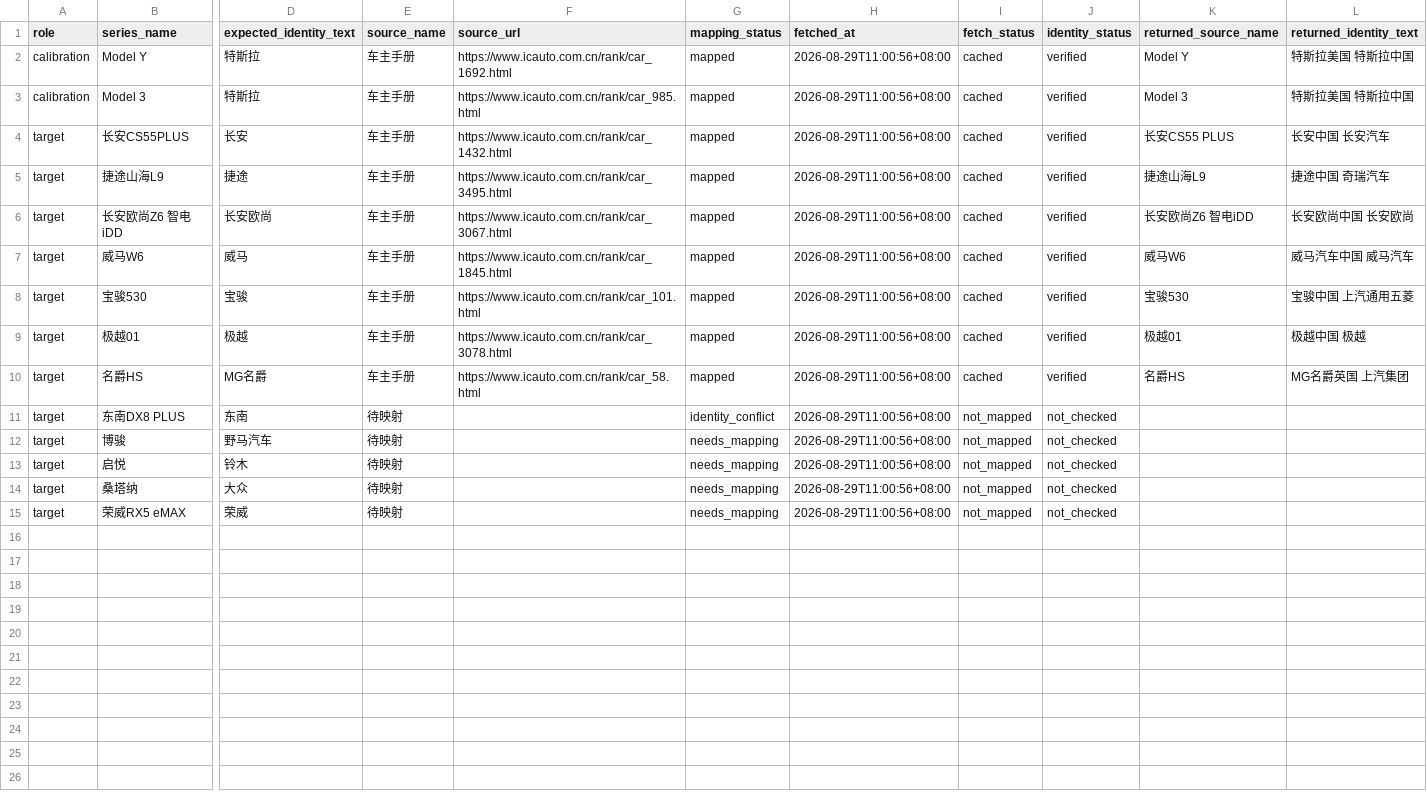
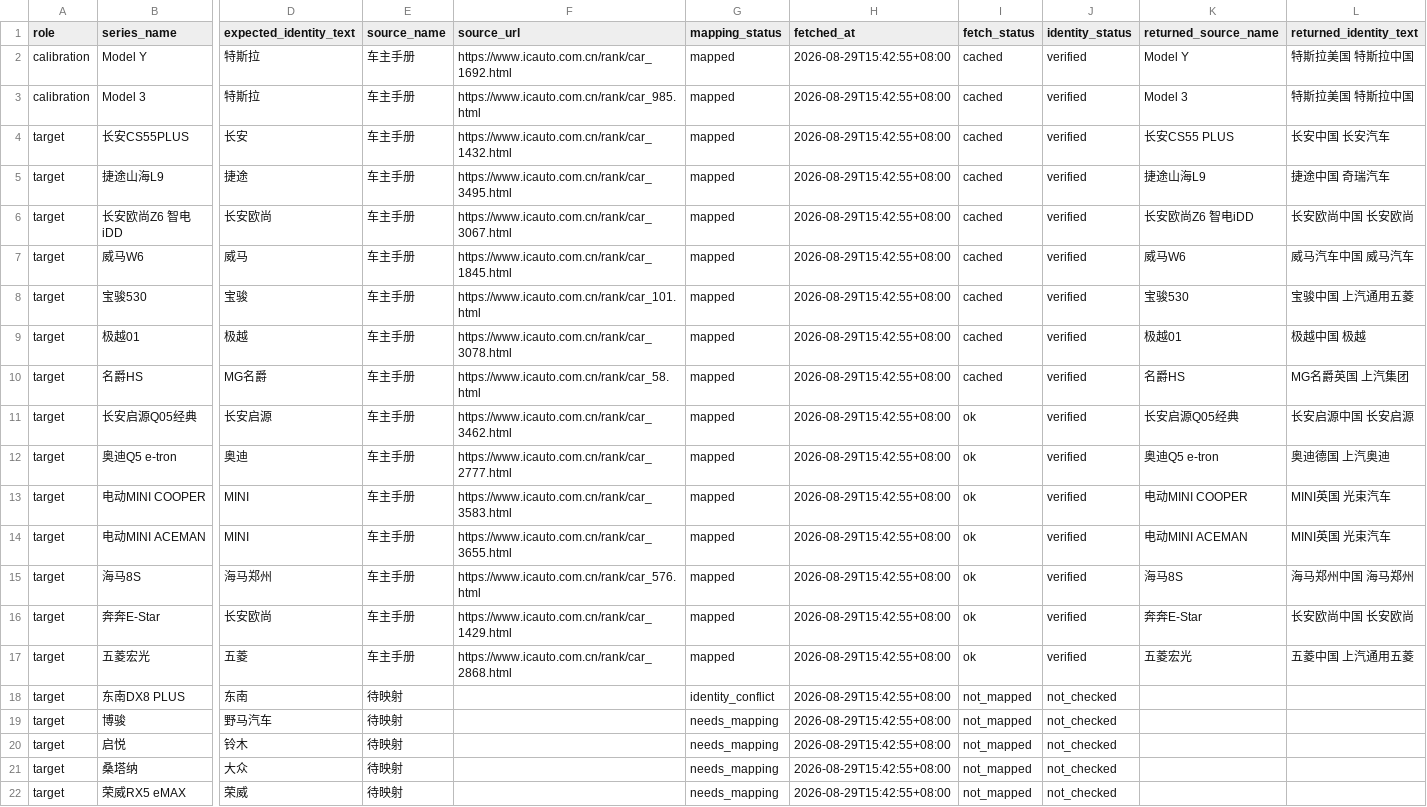
Before and after one commit to Yemyu/china-auto-market-analysis, a CSV file: data/processed/data_quality/alternative_sales_crosscheck_manifest.csv, drawn as a sheet; only a part is shown, gaps mark what is left out; addresses are those after the commit; rows hold the shown columns only; the diff names each change by its address in the sheet, - before the commit and + after, or states it on an @@ line.

```diff
--- a/data/processed/data_quality/alternative_sales_crosscheck_manifest.csv
+++ b/data/processed/data_quality/alternative_sales_crosscheck_manifest.csv
-H2:H10 (fetched_at): 2026-08-29T11:00:56+08:00
+H2:H10 (fetched_at): 2026-08-29T15:42:55+08:00
+row 11: target | 长安启源Q05经典 | 长安启源 | 车主手册 | https://www.icauto.com.cn/rank/car_3462.html | mapped | 2026-08-29T15:42:55+08:00 | ok | verified | 长安启源Q05经典 | 长安启源中国 长安启源
+row 12: target | 奥迪Q5 e-tron | 奥迪 | 车主手册 | https://www.icauto.com.cn/rank/car_2777.html | mapped | 2026-08-29T15:42:55+08:00 | ok | verified | 奥迪Q5 e-tron | 奥迪德国 上汽奥迪
+row 13: target | 电动MINI COOPER | MINI | 车主手册 | https://www.icauto.com.cn/rank/car_3583.html | mapped | 2026-08-29T15:42:55+08:00 | ok | verified | 电动MINI COOPER | MINI英国 光束汽车
+row 14: target | 电动MINI ACEMAN | MINI | 车主手册 | https://www.icauto.com.cn/rank/car_3655.html | mapped | 2026-08-29T15:42:55+08:00 | ok | verified | 电动MINI ACEMAN | MINI英国 光束汽车
+row 15: target | 海马8S | 海马郑州 | 车主手册 | https://www.icauto.com.cn/rank/car_576.html | mapped | 2026-08-29T15:42:55+08:00 | ok | verified | 海马8S | 海马郑州中国 海马郑州
+row 16: target | 奔奔E-Star | 长安欧尚 | 车主手册 | https://www.icauto.com.cn/rank/car_1429.html | mapped | 2026-08-29T15:42:55+08:00 | ok | verified | 奔奔E-Star | 长安欧尚中国 长安欧尚
+row 17: target | 五菱宏光 | 五菱 | 车主手册 | https://www.icauto.com.cn/rank/car_2868.html | mapped | 2026-08-29T15:42:55+08:00 | ok | verified | 五菱宏光 | 五菱中国 上汽通用五菱
-H18:H22 (fetched_at): 2026-08-29T11:00:56+08:00
+H18:H22 (fetched_at): 2026-08-29T15:42:55+08:00
```
Also changed, not shown: data/processed/data_quality/alternative_sales_source_map.csv, data/processed/data_quality/sales_correction_register.csv, 32 other files.
